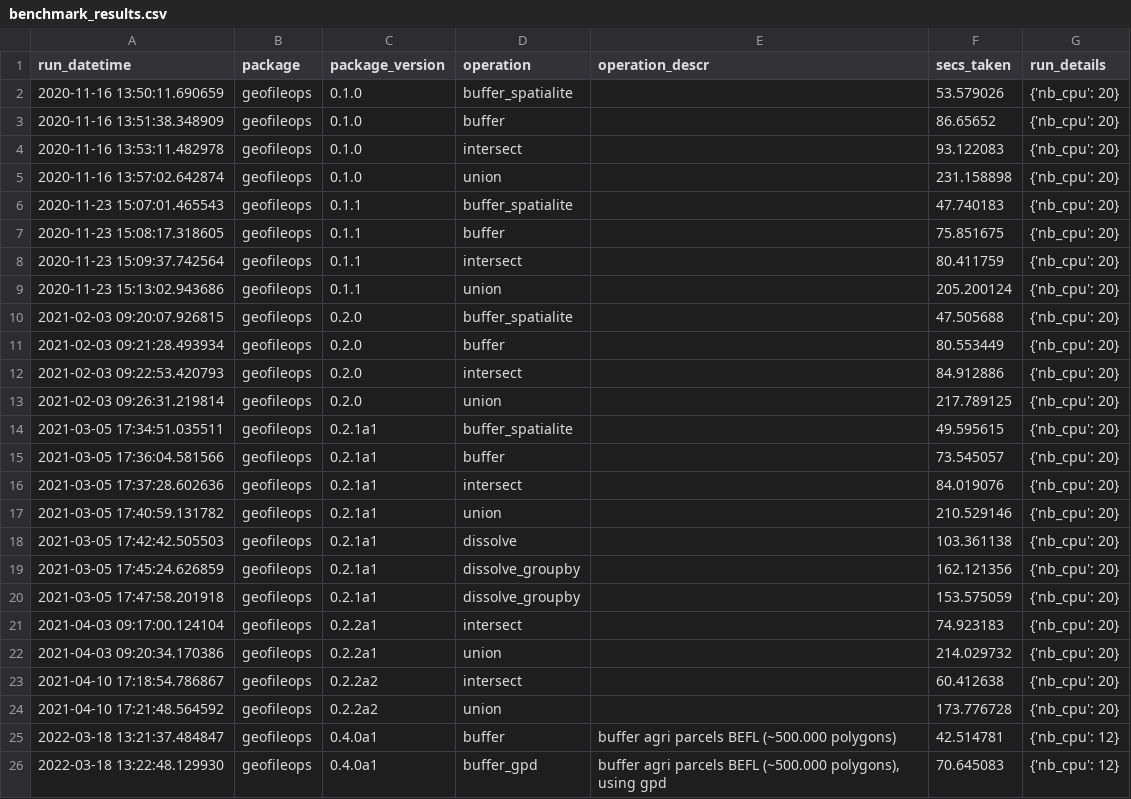
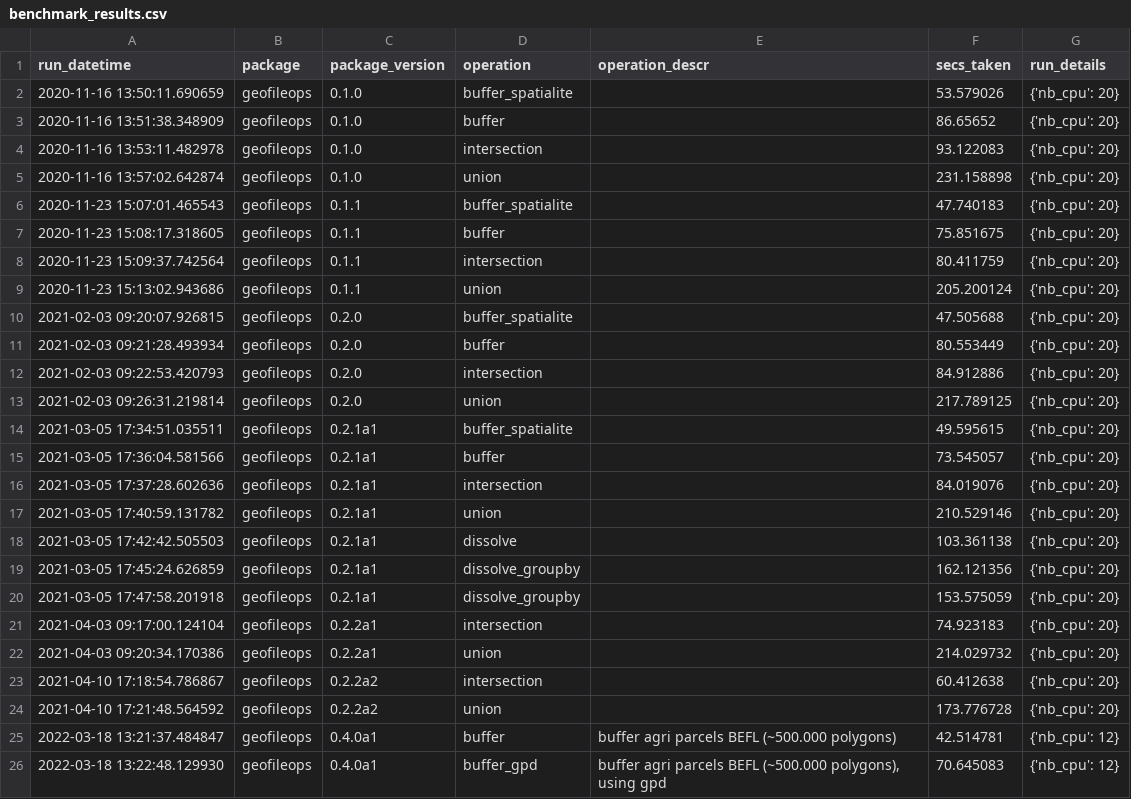
Before and after one commit to geofileops/geofileops, a CSV file: benchmark/results/benchmark_results.csv, drawn as a sheet; only a part is shown; the diff covers the shown part only.

```diff
--- a/benchmark/results/benchmark_results.csv
+++ b/benchmark/results/benchmark_results.csv
@@ -3,3 +3,3 @@ run_datetime,package,package_version,operation,operation_descr,secs_taken,run_de
 2020-11-16 13:51:38.348909,geofileops,0.1.0,buffer,,86.65652,"{'nb_cpu': 20}"
-2020-11-16 13:53:11.482978,geofileops,0.1.0,intersect,,93.122083,"{'nb_cpu': 20}"
+2020-11-16 13:53:11.482978,geofileops,0.1.0,intersection,,93.122083,"{'nb_cpu': 20}"
 2020-11-16 13:57:02.642874,geofileops,0.1.0,union,,231.158898,"{'nb_cpu': 20}"
@@ -7,3 +7,3 @@ run_datetime,package,package_version,operation,operation_descr,secs_taken,run_de
 2020-11-23 15:08:17.318605,geofileops,0.1.1,buffer,,75.851675,"{'nb_cpu': 20}"
-2020-11-23 15:09:37.742564,geofileops,0.1.1,intersect,,80.411759,"{'nb_cpu': 20}"
+2020-11-23 15:09:37.742564,geofileops,0.1.1,intersection,,80.411759,"{'nb_cpu': 20}"
 2020-11-23 15:13:02.943686,geofileops,0.1.1,union,,205.200124,"{'nb_cpu': 20}"
@@ -11,3 +11,3 @@ run_datetime,package,package_version,operation,operation_descr,secs_taken,run_de
 2021-02-03 09:21:28.493934,geofileops,0.2.0,buffer,,80.553449,"{'nb_cpu': 20}"
-2021-02-03 09:22:53.420793,geofileops,0.2.0,intersect,,84.912886,"{'nb_cpu': 20}"
+2021-02-03 09:22:53.420793,geofileops,0.2.0,intersection,,84.912886,"{'nb_cpu': 20}"
 2021-02-03 09:26:31.219814,geofileops,0.2.0,union,,217.789125,"{'nb_cpu': 20}"
@@ -15,3 +15,3 @@ run_datetime,package,package_version,operation,operation_descr,secs_taken,run_de
 2021-03-05 17:36:04.581566,geofileops,0.2.1a1,buffer,,73.545057,"{'nb_cpu': 20}"
-2021-03-05 17:37:28.602636,geofileops,0.2.1a1,intersect,,84.019076,"{'nb_cpu': 20}"
+2021-03-05 17:37:28.602636,geofileops,0.2.1a1,intersection,,84.019076,"{'nb_cpu': 20}"
 2021-03-05 17:40:59.131782,geofileops,0.2.1a1,union,,210.529146,"{'nb_cpu': 20}"
@@ -20,5 +20,5 @@ run_datetime,package,package_version,operation,operation_descr,secs_taken,run_de
 2021-03-05 17:47:58.201918,geofileops,0.2.1a1,dissolve_groupby,,153.575059,"{'nb_cpu': 20}"
-2021-04-03 09:17:00.124104,geofileops,0.2.2a1,intersect,,74.923183,"{'nb_cpu': 20}"
+2021-04-03 09:17:00.124104,geofileops,0.2.2a1,intersection,,74.923183,"{'nb_cpu': 20}"
 2021-04-03 09:20:34.170386,geofileops,0.2.2a1,union,,214.029732,"{'nb_cpu': 20}"
-2021-04-10 17:18:54.786867,geofileops,0.2.2a2,intersect,,60.412638,"{'nb_cpu': 20}"
+2021-04-10 17:18:54.786867,geofileops,0.2.2a2,intersection,,60.412638,"{'nb_cpu': 20}"
 2021-04-10 17:21:48.564592,geofileops,0.2.2a2,union,,173.776728,"{'nb_cpu': 20}"
```
Also changed, not shown: 8 added rows and 7 edited cells elsewhere in this file, 14 other files.
